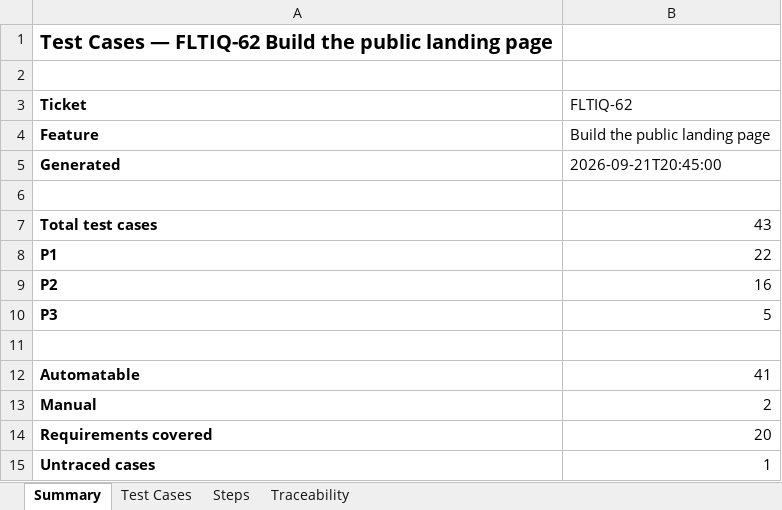
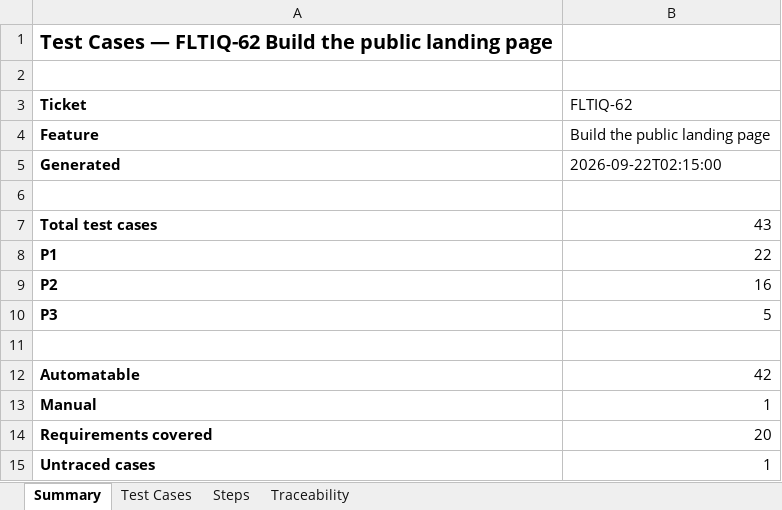
Before and after one commit to sajid90/fleet-iq-stlc-final, an Excel workbook: specs/001-fltiq-62-public-landing-page/test-cases.xlsx, sheet Summary, drawn as a sheet; values as stored, in another font and other column widths than the file's, no borders; the diff names each change by its address in the sheet, - before the commit and + after, or states it on an @@ line.

```diff
--- a/specs/001-fltiq-62-public-landing-page/test-cases.xlsx (sheet Summary)
+++ b/specs/001-fltiq-62-public-landing-page/test-cases.xlsx (sheet Summary)
-B5 (FLTIQ-62): 2026-09-21T20:45:00
+B5 (FLTIQ-62): 2026-09-22T02:15:00
-B12 (FLTIQ-62): 41
+B12 (FLTIQ-62): 42
-B13 (FLTIQ-62): 2
+B13 (FLTIQ-62): 1
```
Also changed, not shown: sheet Test Cases, sheet Steps, sheet Traceability, 9 other files.
